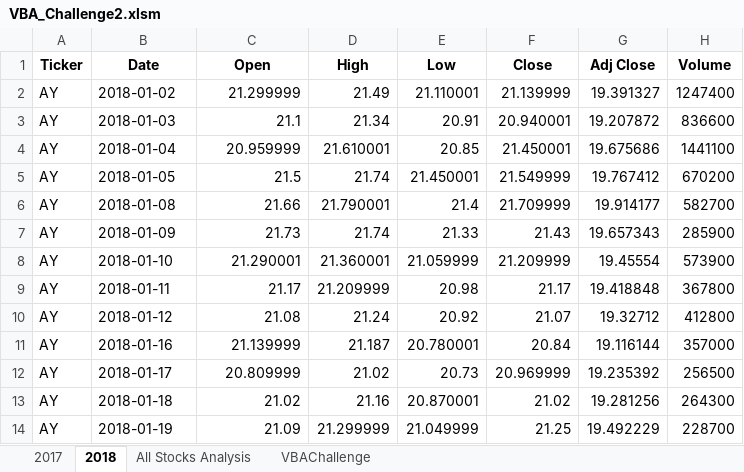
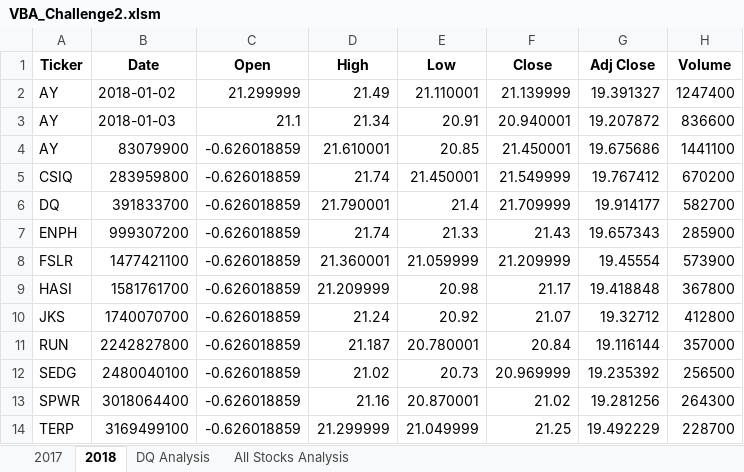
Before and after one commit to JewelIrvin/Stock_Analysis, an Excel workbook: VBA_Challenge2.xlsm, sheet 2018, drawn as a sheet; only a part is shown; values as stored, in another font and other column widths than the file's, no borders; the diff covers the shown part only; the diff names each change by its address in the sheet, - before the commit and + after, or states it on an @@ line.

Commit message:
Add files via upload

```diff
--- a/VBA_Challenge2.xlsm (sheet 2018)
+++ b/VBA_Challenge2.xlsm (sheet 2018)
-sheet tab: VBAChallenge
+sheet tab: DQ Analysis
@@ sheet tab order changed: 2017 | 2018 | DQ Analysis | All Stocks Analysis @@
-B4 (Date): 2018-01-04
+B4 (Date): 83079900
-C4 (Open): 20.959999
+C4 (Open): -0.626018859
-A5 (Ticker): AY
+A5 (Ticker): CSIQ
-B5 (Date): 2018-01-05
+B5 (Date): 283959800
-C5 (Open): 21.5
+C5 (Open): -0.626018859
-A6 (Ticker): AY
+A6 (Ticker): DQ
-B6 (Date): 2018-01-08
+B6 (Date): 391833700
-C6 (Open): 21.66
+C6 (Open): -0.626018859
-A7 (Ticker): AY
+A7 (Ticker): ENPH
-B7 (Date): 2018-01-09
+B7 (Date): 999307200
-C7 (Open): 21.73
+C7 (Open): -0.626018859
-A8 (Ticker): AY
+A8 (Ticker): FSLR
-B8 (Date): 2018-01-10
+B8 (Date): 1477421100
-C8 (Open): 21.290001
+C8 (Open): -0.626018859
-A9 (Ticker): AY
+A9 (Ticker): HASI
-B9 (Date): 2018-01-11
+B9 (Date): 1581761700
-C9 (Open): 21.17
+C9 (Open): -0.626018859
-A10 (Ticker): AY
+A10 (Ticker): JKS
-B10 (Date): 2018-01-12
+B10 (Date): 1740070700
-C10 (Open): 21.08
+C10 (Open): -0.626018859
-A11 (Ticker): AY
+A11 (Ticker): RUN
-B11 (Date): 2018-01-16
+B11 (Date): 2242827800
-C11 (Open): 21.139999
+C11 (Open): -0.626018859
-A12 (Ticker): AY
+A12 (Ticker): SEDG
-B12 (Date): 2018-01-17
+B12 (Date): 2480040100
-C12 (Open): 20.809999
+C12 (Open): -0.626018859
-A13 (Ticker): AY
+A13 (Ticker): SPWR
-B13 (Date): 2018-01-18
+B13 (Date): 3018064400
-C13 (Open): 21.02
+C13 (Open): -0.626018859
-A14 (Ticker): AY
+A14 (Ticker): TERP
-B14 (Date): 2018-01-19
+B14 (Date): 3169499100
-C14 (Open): 21.09
+C14 (Open): -0.626018859
```
Also changed, not shown: 3 edited cells elsewhere in this sheet, sheet All Stocks Analysis, sheet DQ Analysis.
